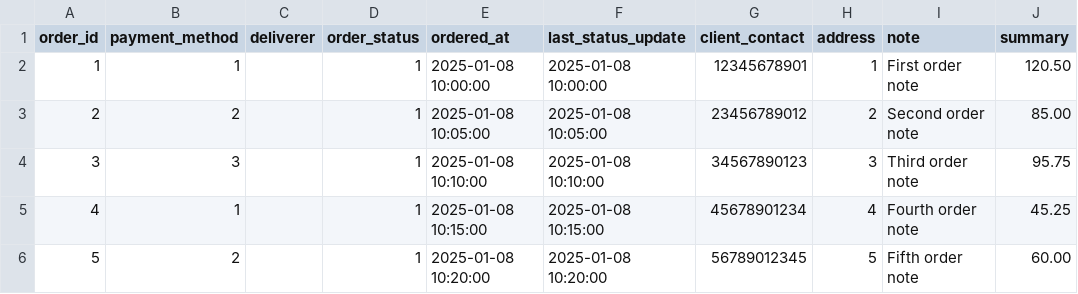
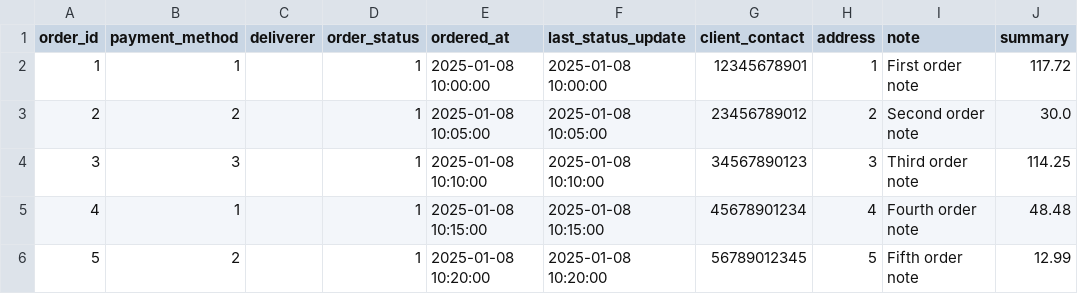
Before and after one commit to MarshallBjorn/bazadanych-rest, a CSV file: dataset/data/orders.csv, drawn as a sheet.

```diff
--- a/dataset/data/orders.csv
+++ b/dataset/data/orders.csv
@@ -1,6 +1,6 @@
 order_id,payment_method,deliverer,order_status,ordered_at,last_status_update,client_contact,address,note,summary
-1,1,,1,2025-01-08 10:00:00,2025-01-08 10:00:00,12345678901,1,"First order note",120.50
-2,2,,1,2025-01-08 10:05:00,2025-01-08 10:05:00,23456789012,2,"Second order note",85.00
-3,3,,1,2025-01-08 10:10:00,2025-01-08 10:10:00,34567890123,3,"Third order note",95.75
-4,1,,1,2025-01-08 10:15:00,2025-01-08 10:15:00,45678901234,4,"Fourth order note",45.25
-5,2,,1,2025-01-08 10:20:00,2025-01-08 10:20:00,56789012345,5,"Fifth order note",60.00
+1,1,,1,2025-01-08 10:00:00,2025-01-08 10:00:00,12345678901,1,"First order note",117.72
+2,2,,1,2025-01-08 10:05:00,2025-01-08 10:05:00,23456789012,2,"Second order note",30.0
+3,3,,1,2025-01-08 10:10:00,2025-01-08 10:10:00,34567890123,3,"Third order note",114.25
+4,1,,1,2025-01-08 10:15:00,2025-01-08 10:15:00,45678901234,4,"Fourth order note",48.48
+5,2,,1,2025-01-08 10:20:00,2025-01-08 10:20:00,56789012345,5,"Fifth order note",12.99
```
Also changed, not shown: 4 other files.
